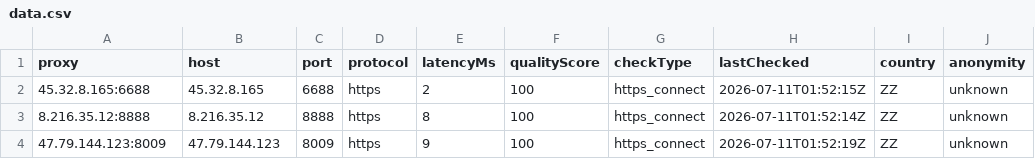
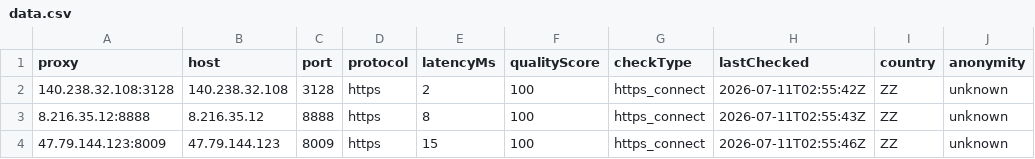
Before and after one commit to xyzs996/free-proxy-health-list, a CSV file: proxies/protocols/https/data.csv, drawn as a sheet; only a part is shown; the diff names each change by its address in the sheet, - before the commit and + after, or states it on an @@ line.

```diff
--- a/proxies/protocols/https/data.csv
+++ b/proxies/protocols/https/data.csv
-A2 (proxy): 45.32.8.165:6688
+A2 (proxy): 140.238.32.108:3128
-B2 (host): 45.32.8.165
+B2 (host): 140.238.32.108
-C2 (port): 6688
+C2 (port): 3128
-H2 (lastChecked): 2026-07-11T01:52:15Z
+H2 (lastChecked): 2026-07-11T02:55:42Z
-H3 (lastChecked): 2026-07-11T01:52:14Z
+H3 (lastChecked): 2026-07-11T02:55:43Z
-E4 (latencyMs): 9
+E4 (latencyMs): 15
-H4 (lastChecked): 2026-07-11T01:52:19Z
+H4 (lastChecked): 2026-07-11T02:55:46Z
```
Also changed, not shown: proxies/all/data.csv, proxies/latency/fast/data.csv, 18 other files.
